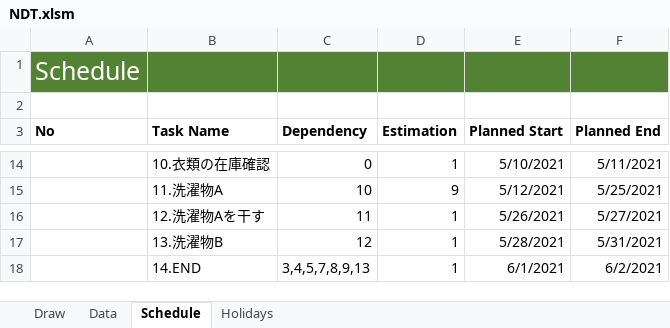
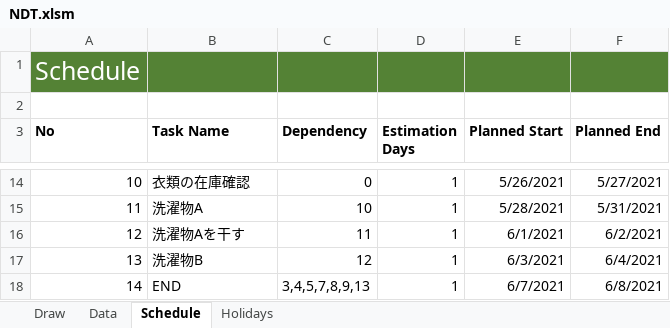
Before and after one commit to thom-jp/NetworkDiagramToolForExcel, an Excel workbook: bin/NDT.xlsm, sheet Schedule, drawn as a sheet; only a part is shown, gaps mark what is left out; values as stored, in another font and other column widths than the file's, no borders; removed rows and columns are numbered as before the commit, all else as after; the diff covers the shown part only; the diff names each change by its address in the sheet, - before the commit and + after, or states it on an @@ line.

Commit message:
Split task number from task title on schedule sheet.

```diff
--- a/bin/NDT.xlsm (sheet Schedule)
+++ b/bin/NDT.xlsm (sheet Schedule)
-D3: Estimation
+D3: Estimation Days
-A14 (No): (empty)
+A14 (No): 10
-B14 (Task Name): 10.衣類の在庫確認
+B14 (Task Name): 衣類の在庫確認
-E14 (Planned Start): 5/10/2021
+E14 (Planned Start): 5/26/2021
-F14 (Planned End): 5/11/2021
+F14 (Planned End): 5/27/2021
-row 15:  | 11.洗濯物A | 10 | 9 | 5/12/2021 | 5/25/2021
+row 15: 11 | 洗濯物A | 10 | 1 | 5/28/2021 | 5/31/2021
-A16 (No): (empty)
+A16 (No): 12
-B16 (Task Name): 12.洗濯物Aを干す
+B16 (Task Name): 洗濯物Aを干す
-E16 (Planned Start): 5/26/2021
+E16 (Planned Start): 6/1/2021
-F16 (Planned End): 5/27/2021
+F16 (Planned End): 6/2/2021
-A17 (No): (empty)
+A17 (No): 13
-B17 (Task Name): 13.洗濯物B
+B17 (Task Name): 洗濯物B
-E17 (Planned Start): 5/28/2021
+E17 (Planned Start): 6/3/2021
-F17 (Planned End): 5/31/2021
+F17 (Planned End): 6/4/2021
-A18 (No): (empty)
+A18 (No): 14
-B18 (Task Name): 14.END
+B18 (Task Name): END
-E18 (Planned Start): 6/1/2021
+E18 (Planned Start): 6/7/2021
-F18 (Planned End): 6/2/2021
+F18 (Planned End): 6/8/2021
```
Also changed, not shown: 2 added rows, 2 removed rows and 32 edited cells elsewhere in this sheet, 1 other file.
